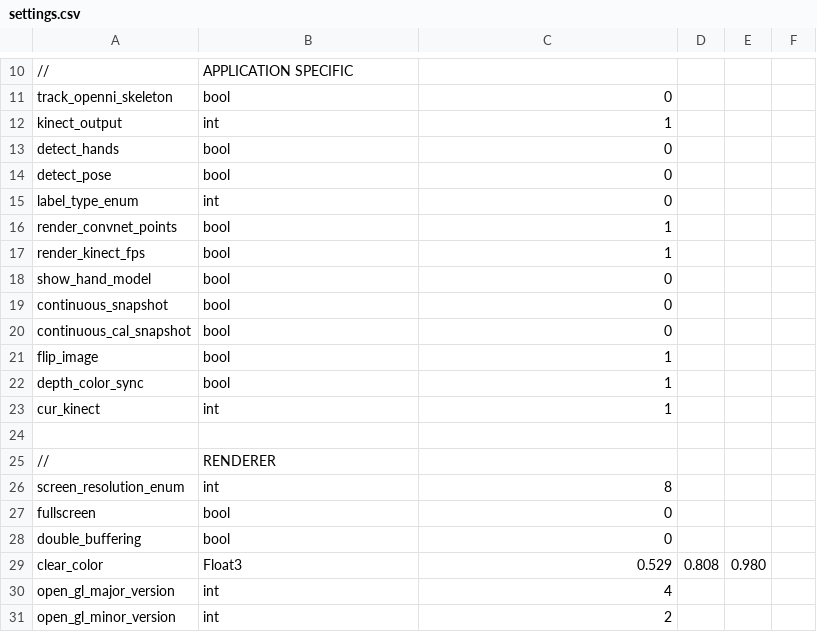
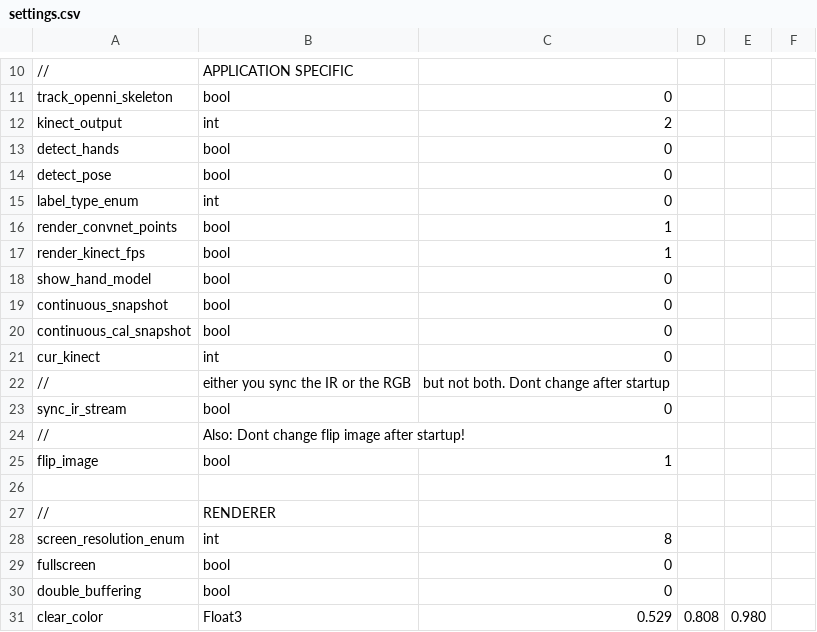
Before and after one commit to jonathantompson/KinectHands, a CSV file: settings.csv, drawn as a sheet; only a part is shown, gaps mark what is left out; the shorter side is filled out with more unchanged rows.

```diff
--- a/settings.csv
+++ b/settings.csv
@@ -11,3 +11,3 @@
 track_openni_skeleton,            bool,      0
-kinect_output,                    int,       1
+kinect_output,                    int,       2
 detect_hands,                     bool,      0
@@ -20,5 +20,7 @@ continuous_snapshot,              bool,      0
 continuous_cal_snapshot,          bool,      0
+cur_kinect,                       int,       0
+//, either you sync the IR or the RGB, but not both.  Dont change after startup
+sync_ir_stream,                   bool,      0
+//, Also: Dont change flip image after startup!
 flip_image,                       bool,      1
-depth_color_sync,                 bool,      1
-cur_kinect,                       int,       1
 
```
Also changed, not shown: 22 other files.
